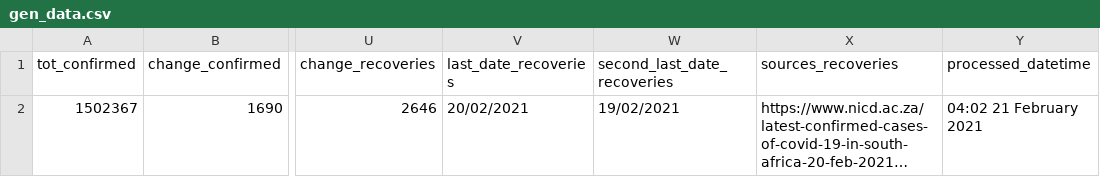
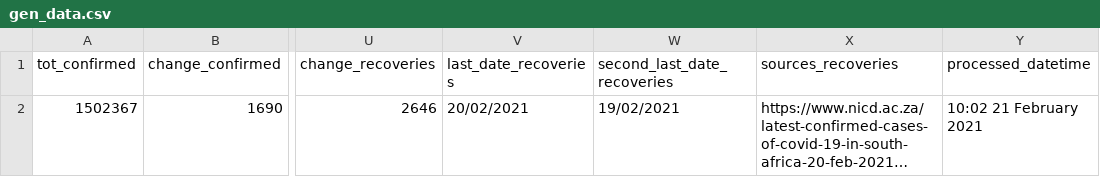
Before and after one commit to SimonRosen173/Covid19SAData_Data, a CSV file: data/sa/gen_data.csv, drawn as a sheet; only a part is shown, gaps mark what is left out; long unchanged cells end in …; the diff names each change by its address in the sheet, - before the commit and + after, or states it on an @@ line.

Commit message:
Data updated @ Sun Feb 21 10:02:17 UTC 2021

```diff
--- a/data/sa/gen_data.csv
+++ b/data/sa/gen_data.csv
-Y2 (processed_datetime): 04:02 21 February 2021
+Y2 (processed_datetime): 10:02 21 February 2021
```
Also changed, not shown: 1 other file.
